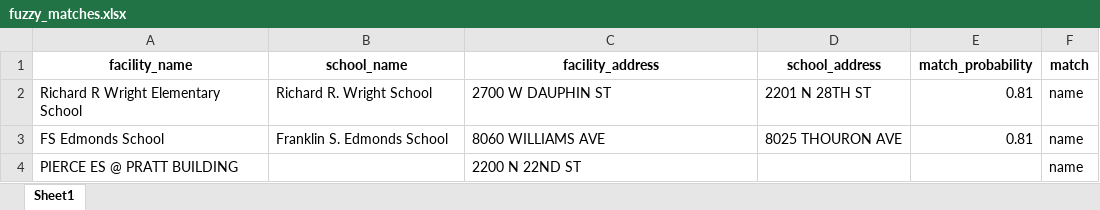
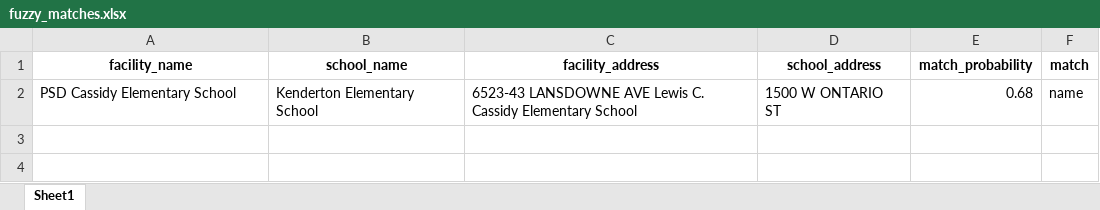
Before and after one commit to PhilaController/asbestos-dashboard-data, an Excel workbook: data/interim/fuzzy_matches.xlsx, sheet Sheet1, drawn as a sheet; values as stored, in another font and other column widths than the file's, no borders; removed rows and columns are numbered as before the commit, all else as after; the diff names each change by its address in the sheet, - before the commit and + after, or states it on an @@ line.

Commit message:
update with fuzzy match

```diff
--- a/data/interim/fuzzy_matches.xlsx (sheet Sheet1)
+++ b/data/interim/fuzzy_matches.xlsx (sheet Sheet1)
-row 2: Richard R Wright Elementary School | Richard R. Wright School | 2700 W DAUPHIN ST | 2201 N 28TH ST | 0.81 | name
-row 3: FS Edmonds School | Franklin S. Edmonds School | 8060 WILLIAMS AVE | 8025 THOURON AVE | 0.81 | name
-row 4: PIERCE ES @ PRATT BUILDING |  | 2200 N 22ND ST |  |  | name
+row 2: PSD Cassidy Elementary School | Kenderton Elementary School | 6523-43 LANSDOWNE AVE Lewis C. Cassidy Elementary School | 1500 W ONTARIO ST | 0.68 | name
```
Also changed, not shown: data/interim/crosswalk.xlsx, data/interim/missing_geocoded_addresses.xlsx, 5 other files.
